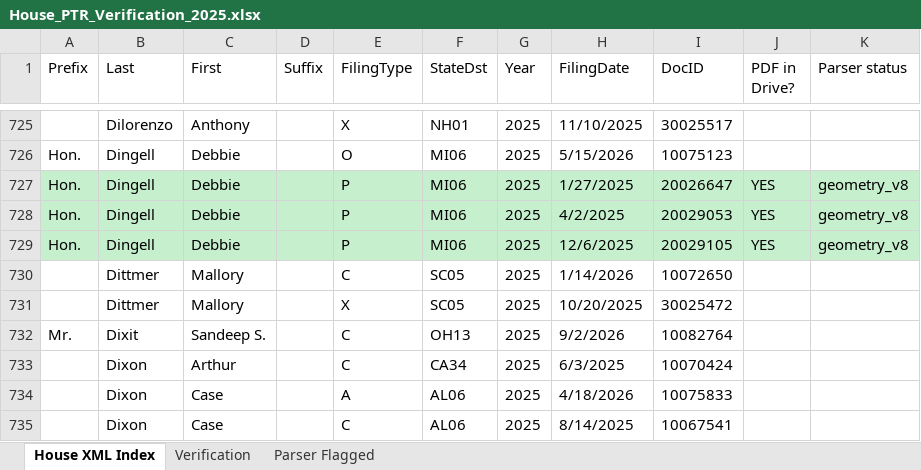
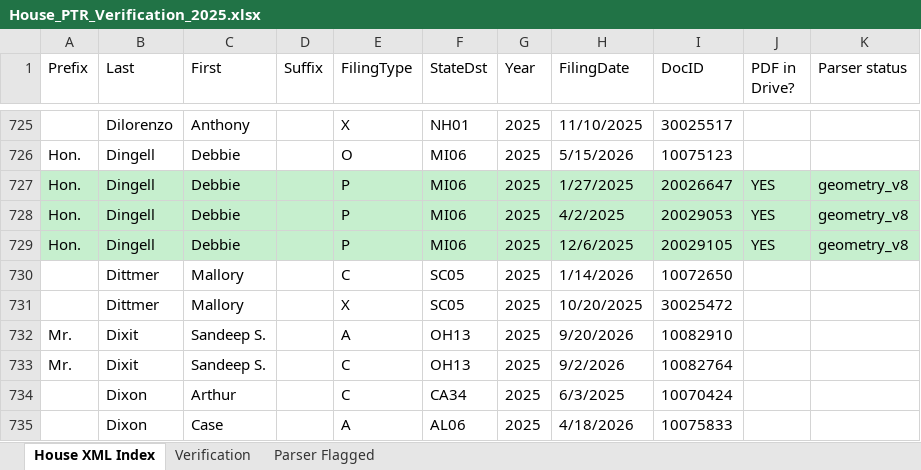
Before and after one commit to StrokeOfLuck/house-ptr-scraper, an Excel workbook: data/03_verification/House_PTR_Verification_2025.xlsx, sheet House XML Index, drawn as a sheet; only a part is shown, gaps mark what is left out; the shorter side is filled out with more unchanged rows; values as stored, in another font and other column widths than the file's, no borders; the diff names each change by its address in the sheet, - before the commit and + after, or states it on an @@ line.

```diff
--- a/data/03_verification/House_PTR_Verification_2025.xlsx (sheet House XML Index)
+++ b/data/03_verification/House_PTR_Verification_2025.xlsx (sheet House XML Index)
+row 732: Mr. | Dixit | Sandeep S. |  | A | OH13 | 2025 | 9/20/2026 | 10082910
```
Also changed, not shown: data/03_verification/House_PTR_Verification_2021.xlsx, data/03_verification/House_PTR_Verification_2022.xlsx, 13 other files.
